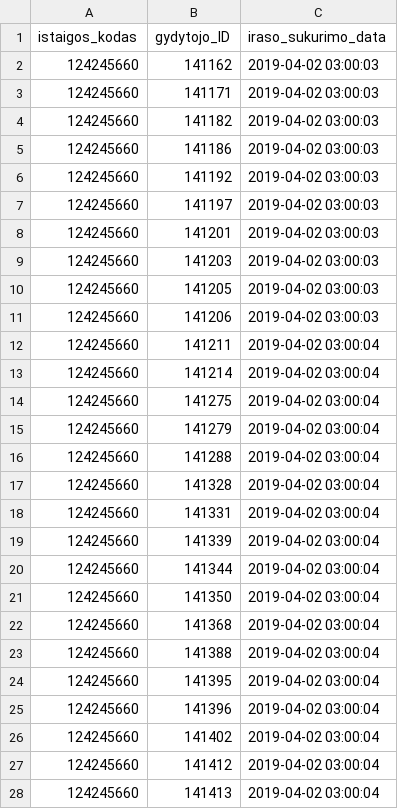
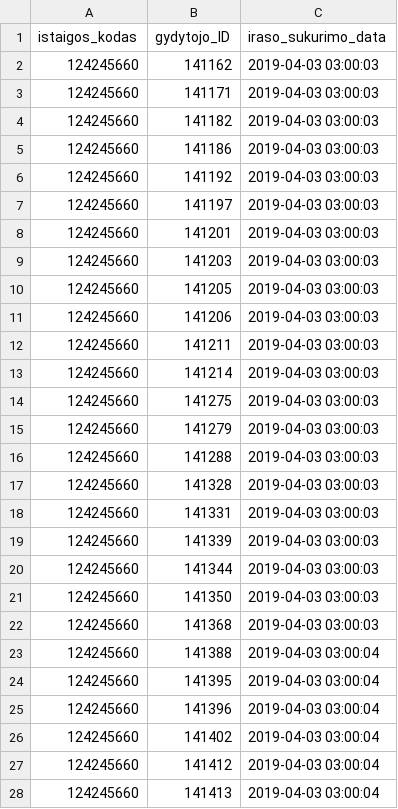
Before and after one commit to vilnius/poliklinikos, a CSV file: data/Seskines_poliklinika/Registracija/124245660_family_doctors_list.csv, drawn as a sheet; only a part is shown; the diff covers the shown part only.

Commit message:
Seskines poliklinika update

```diff
--- a/data/Seskines_poliklinika/Registracija/124245660_family_doctors_list.csv
+++ b/data/Seskines_poliklinika/Registracija/124245660_family_doctors_list.csv
@@ -1,28 +1,28 @@
 istaigos_kodas;gydytojo_ID;iraso_sukurimo_data
-124245660;141162;2019-04-02 03:00:03
-124245660;141171;2019-04-02 03:00:03
-124245660;141182;2019-04-02 03:00:03
-124245660;141186;2019-04-02 03:00:03
-124245660;141192;2019-04-02 03:00:03
-124245660;141197;2019-04-02 03:00:03
-124245660;141201;2019-04-02 03:00:03
-124245660;141203;2019-04-02 03:00:03
-124245660;141205;2019-04-02 03:00:03
-124245660;141206;2019-04-02 03:00:03
-124245660;141211;2019-04-02 03:00:04
-124245660;141214;2019-04-02 03:00:04
-124245660;141275;2019-04-02 03:00:04
-124245660;141279;2019-04-02 03:00:04
-124245660;141288;2019-04-02 03:00:04
-124245660;141328;2019-04-02 03:00:04
-124245660;141331;2019-04-02 03:00:04
-124245660;141339;2019-04-02 03:00:04
-124245660;141344;2019-04-02 03:00:04
-124245660;141350;2019-04-02 03:00:04
-124245660;141368;2019-04-02 03:00:04
-124245660;141388;2019-04-02 03:00:04
-124245660;141395;2019-04-02 03:00:04
-124245660;141396;2019-04-02 03:00:04
-124245660;141402;2019-04-02 03:00:04
-124245660;141412;2019-04-02 03:00:04
-124245660;141413;2019-04-02 03:00:04
+124245660;141162;2019-04-03 03:00:03
+124245660;141171;2019-04-03 03:00:03
+124245660;141182;2019-04-03 03:00:03
+124245660;141186;2019-04-03 03:00:03
+124245660;141192;2019-04-03 03:00:03
+124245660;141197;2019-04-03 03:00:03
+124245660;141201;2019-04-03 03:00:03
+124245660;141203;2019-04-03 03:00:03
+124245660;141205;2019-04-03 03:00:03
+124245660;141206;2019-04-03 03:00:03
+124245660;141211;2019-04-03 03:00:03
+124245660;141214;2019-04-03 03:00:03
+124245660;141275;2019-04-03 03:00:03
+124245660;141279;2019-04-03 03:00:03
+124245660;141288;2019-04-03 03:00:03
+124245660;141328;2019-04-03 03:00:03
+124245660;141331;2019-04-03 03:00:03
+124245660;141339;2019-04-03 03:00:03
+124245660;141344;2019-04-03 03:00:03
+124245660;141350;2019-04-03 03:00:03
+124245660;141368;2019-04-03 03:00:03
+124245660;141388;2019-04-03 03:00:04
+124245660;141395;2019-04-03 03:00:04
+124245660;141396;2019-04-03 03:00:04
+124245660;141402;2019-04-03 03:00:04
+124245660;141412;2019-04-03 03:00:04
+124245660;141413;2019-04-03 03:00:04
```
Also changed, not shown: 31 edited cells elsewhere in this file, 1 other file.
